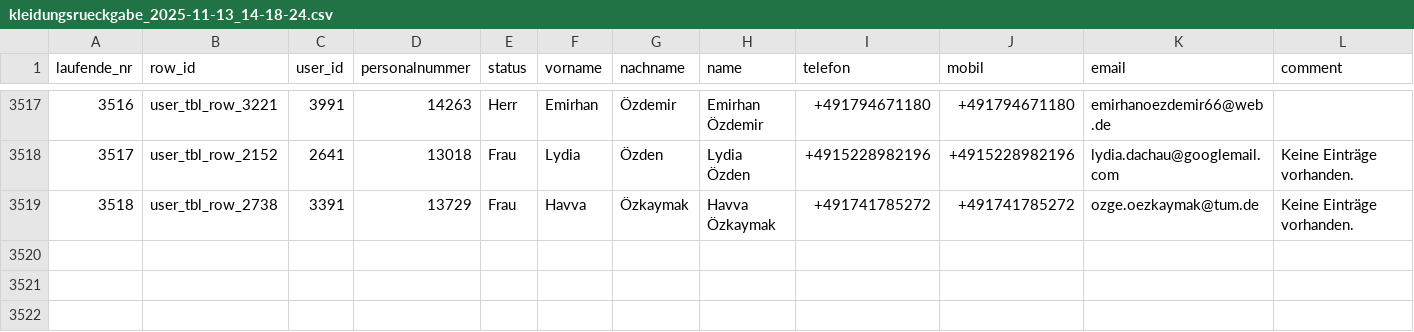
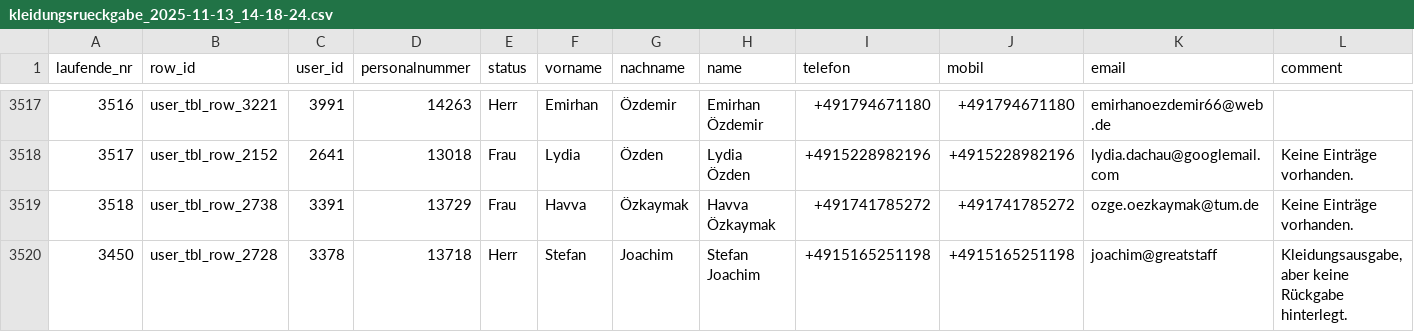
Before and after one commit to contentrise/persplan-automation, a CSV file: exports/kleidungsrueckgabe_2025-11-13_14-18-24.csv, drawn as a sheet; only a part is shown, gaps mark what is left out; rows hold the shown columns only; the diff names each change by its address in the sheet, - before the commit and + after, or states it on an @@ line.

```diff
--- a/exports/kleidungsrueckgabe_2025-11-13_14-18-24.csv
+++ b/exports/kleidungsrueckgabe_2025-11-13_14-18-24.csv
+row 3520: 3450 | user_tbl_row_2728 | 3378 | 13718 | Herr | Stefan | Joachim | Stefan Joachim | +4915165251198 | +4915165251198 | joachim@greatstaff | Kleidungsausgabe, aber keine Rückgabe hinterlegt.
```
Also changed, not shown: exports/abgleich_jobundanfrage_2025-11-14_15-10-35.csv, 11 other files.
